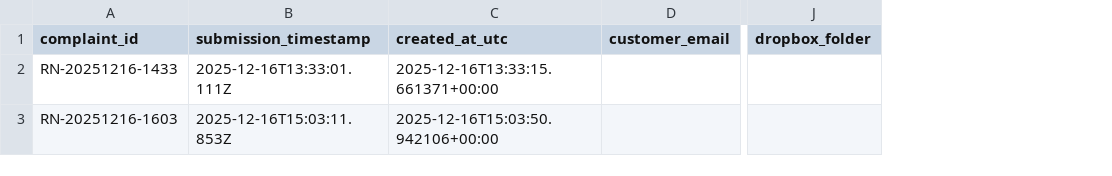
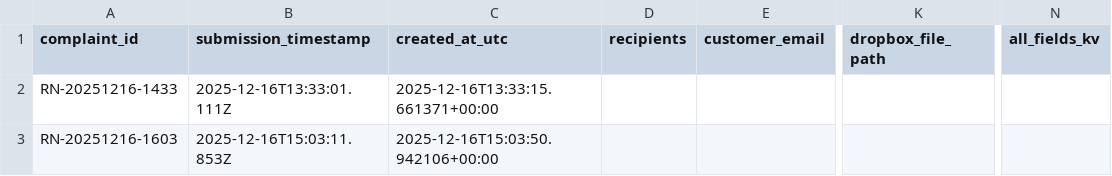
Before and after one commit to likithjayaramgowda/Customer_cc, a CSV file: data/complaints_metadata.csv, drawn as a sheet; only a part is shown, gaps mark what is left out; removed rows and columns are numbered as before the commit, all else as after; the diff covers the shown part only; the diff names each change by its address in the sheet, - before the commit and + after, or states it on an @@ line.

```diff
--- a/data/complaints_metadata.csv
+++ b/data/complaints_metadata.csv
+column D (recipients), empty
-column J (dropbox_folder), empty
+column K (dropbox_file_path), empty
+column N (all_fields_kv), empty
```
Also changed, not shown: 1 added row elsewhere in this file.
